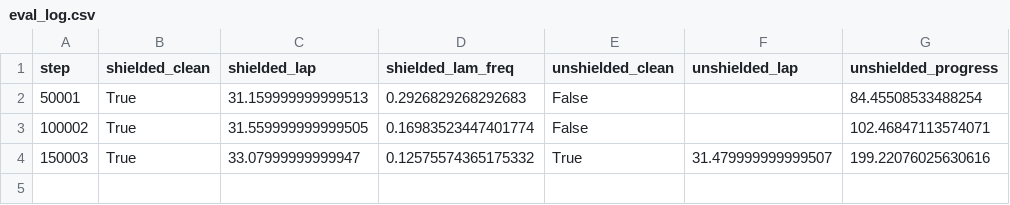
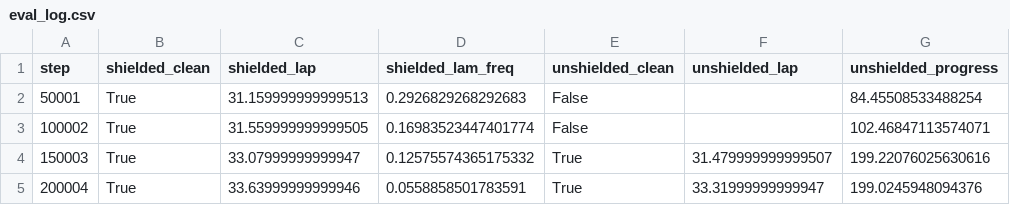
Before and after one commit to christinec04/Autonomous_Racing_DL, a CSV file: runs/ppo_shield_v2esc_s0/eval_log.csv, drawn as a sheet; the diff names each change by its address in the sheet, - before the commit and + after, or states it on an @@ line.

```diff
--- a/runs/ppo_shield_v2esc_s0/eval_log.csv
+++ b/runs/ppo_shield_v2esc_s0/eval_log.csv
+row 5: 200004 | True | 33.63999999999946 | 0.0558858501783591 | True | 33.31999999999947 | 199.0245948094376
```
Also changed, not shown: runs/ppo_shield_v2esc_s0/train_log.csv, runs/ppo_shield_w3low_s0/train_log.csv, 9 other files.
